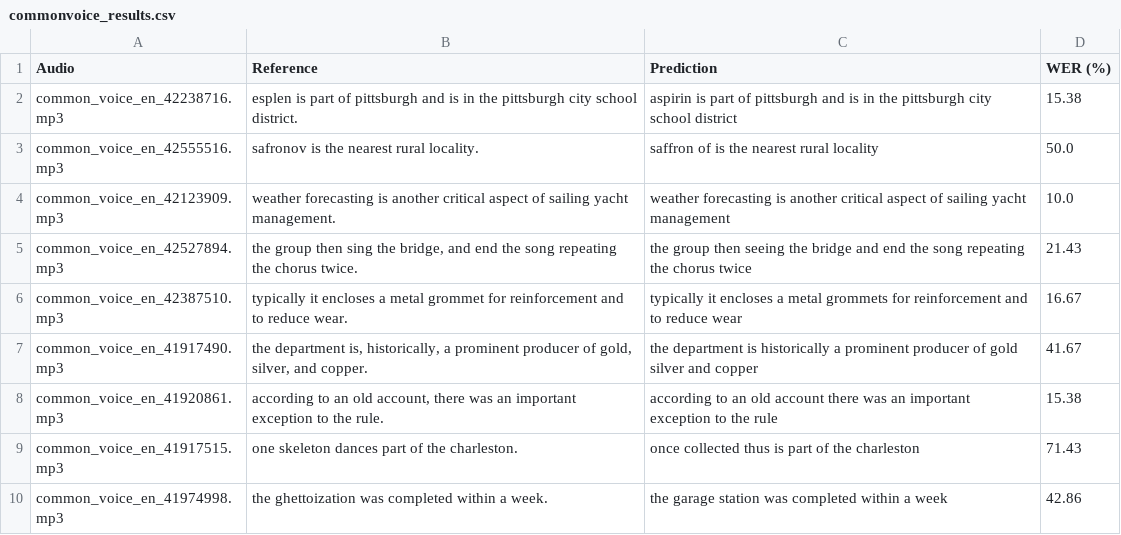
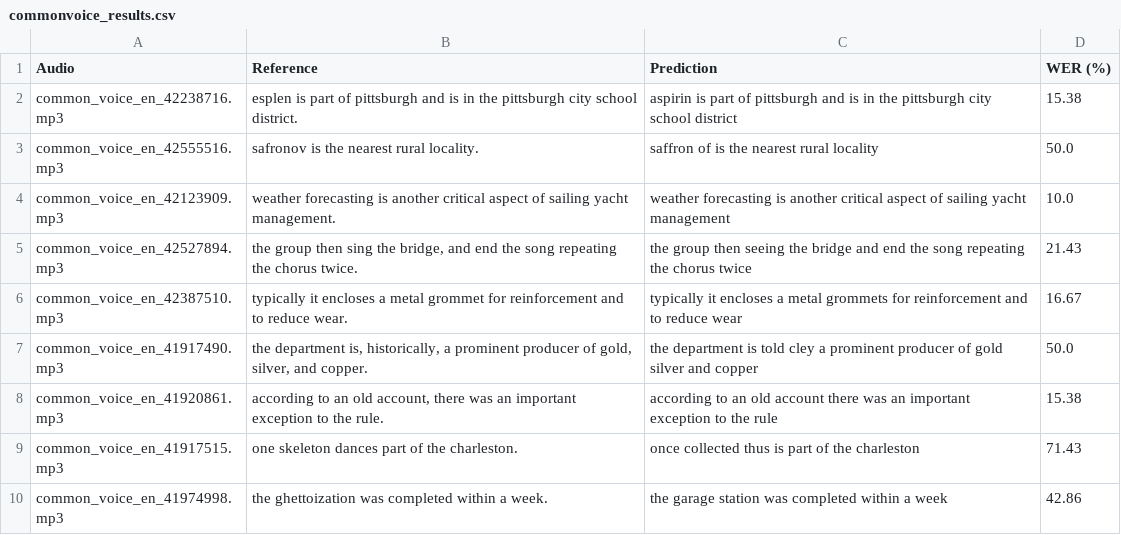
Before and after one commit to mmarufqk/MILENS, a CSV file: output/commonvoice_results.csv, drawn as a sheet; only a part is shown.

```diff
--- a/output/commonvoice_results.csv
+++ b/output/commonvoice_results.csv
@@ -6,3 +6,3 @@ common_voice_en_42527894.mp3,"the group then sing the bridge, and end the song r
 common_voice_en_42387510.mp3,typically it encloses a metal grommet for reinforcement and to reduce wear.,typically it encloses a metal grommets for reinforcement and to reduce wear,16.67
-common_voice_en_41917490.mp3,"the department is, historically, a prominent producer of gold, silver, and copper.",the department is historically a prominent producer of gold silver and copper,41.67
+common_voice_en_41917490.mp3,"the department is, historically, a prominent producer of gold, silver, and copper.",the department is told cley a prominent producer of gold silver and copper,50.0
 common_voice_en_41920861.mp3,"according to an old account, there was an important exception to the rule.",according to an old account there was an important exception to the rule,15.38
```
Also changed, not shown: output/commonvoice_results_raw_only.csv, 4 other files.
